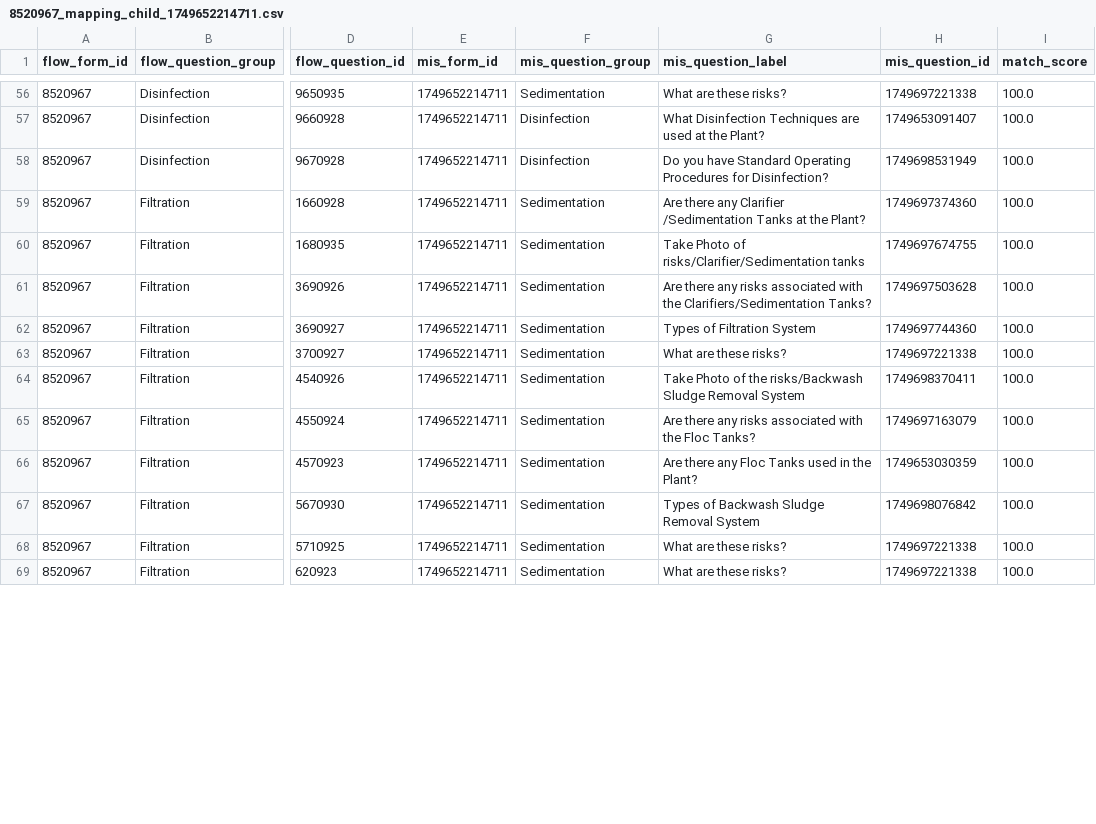
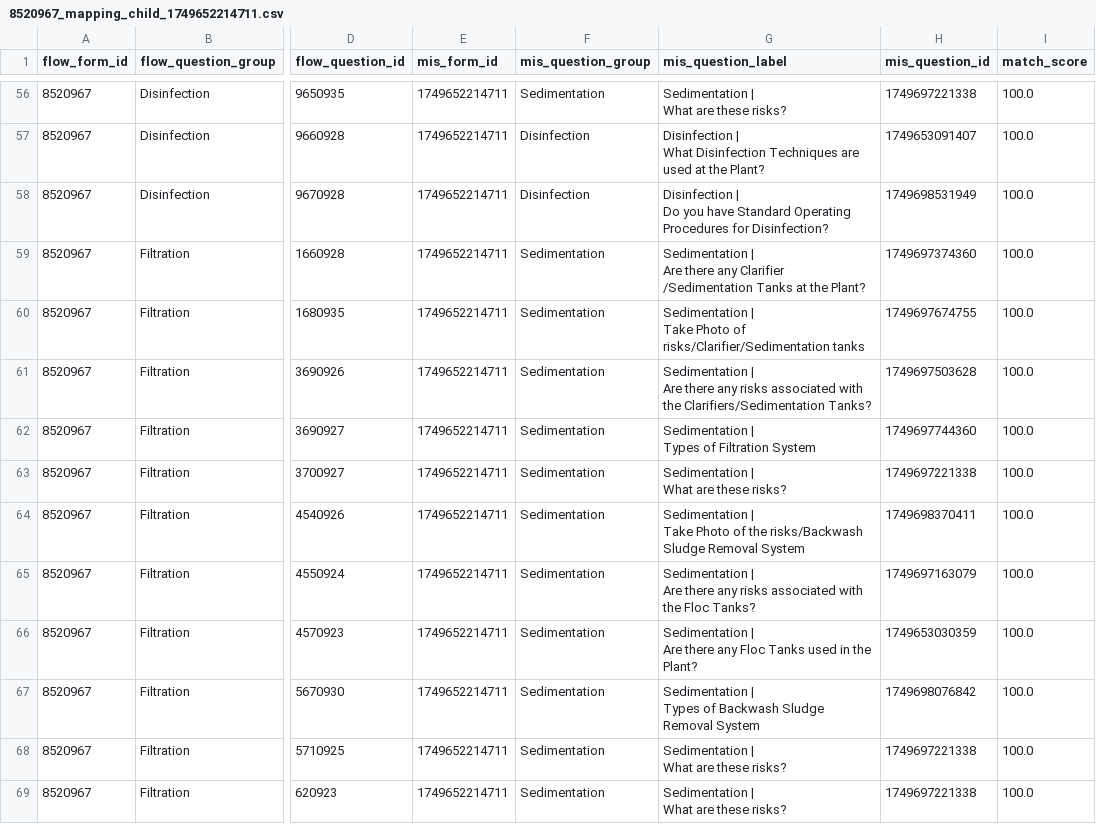
Before and after one commit to akvo/iwsims, a CSV file: scripts/akvo-flow/output/forms/8520967_mapping_child_1749652214711.csv, drawn as a sheet; only a part is shown, gaps mark what is left out; ↵ is a line break in a cell; the diff covers the shown part only; the diff names each change by its address in the sheet, - before the commit and + after, or states it on an @@ line.

Commit message:
[#146] Refactor question labels in CSV to include "Question group |" prefix for clarity

```diff
--- a/scripts/akvo-flow/output/forms/8520967_mapping_child_1749652214711.csv
+++ b/scripts/akvo-flow/output/forms/8520967_mapping_child_1749652214711.csv
-G56 (mis_question_label): What are these risks?
+G56 (mis_question_label): Sedimentation | ↵ What are these risks?
-G57 (mis_question_label): What Disinfection…
+G57 (mis_question_label): Disinfection | ↵ What Disinfection…
-G58 (mis_question_label): Do you…
+G58 (mis_question_label): Disinfection | ↵ Do you…
-G59 (mis_question_label): Are there…
+G59 (mis_question_label): Sedimentation | ↵ Are there…
-G60 (mis_question_label): Take Photo…
+G60 (mis_question_label): Sedimentation | ↵ Take Photo…
-G61 (mis_question_label): Are there…
+G61 (mis_question_label): Sedimentation | ↵ Are there…
-G62 (mis_question_label): Types of Filtration System
+G62 (mis_question_label): Sedimentation | ↵ Types of Filtration System
-G63 (mis_question_label): What are these risks?
+G63 (mis_question_label): Sedimentation | ↵ What are these risks?
-G64 (mis_question_label): Take Photo…
+G64 (mis_question_label): Sedimentation | ↵ Take Photo…
-G65 (mis_question_label): Are there…
+G65 (mis_question_label): Sedimentation | ↵ Are there…
-G66 (mis_question_label): Are there…
+G66 (mis_question_label): Sedimentation | ↵ Are there…
-G67 (mis_question_label): Types of…
+G67 (mis_question_label): Sedimentation | ↵ Types of…
-G68:G69 (mis_question_label): What are these risks?
+G68:G69 (mis_question_label): Sedimentation | ↵ What are these risks?
```
Also changed, not shown: 100 edited cells elsewhere in this file, scripts/akvo-flow/output/forms/17260923_mapping_child_1748905550055.csv, scripts/akvo-flow/output/forms/17260923_mapping_child_1748918946591.csv, 14 other files.
